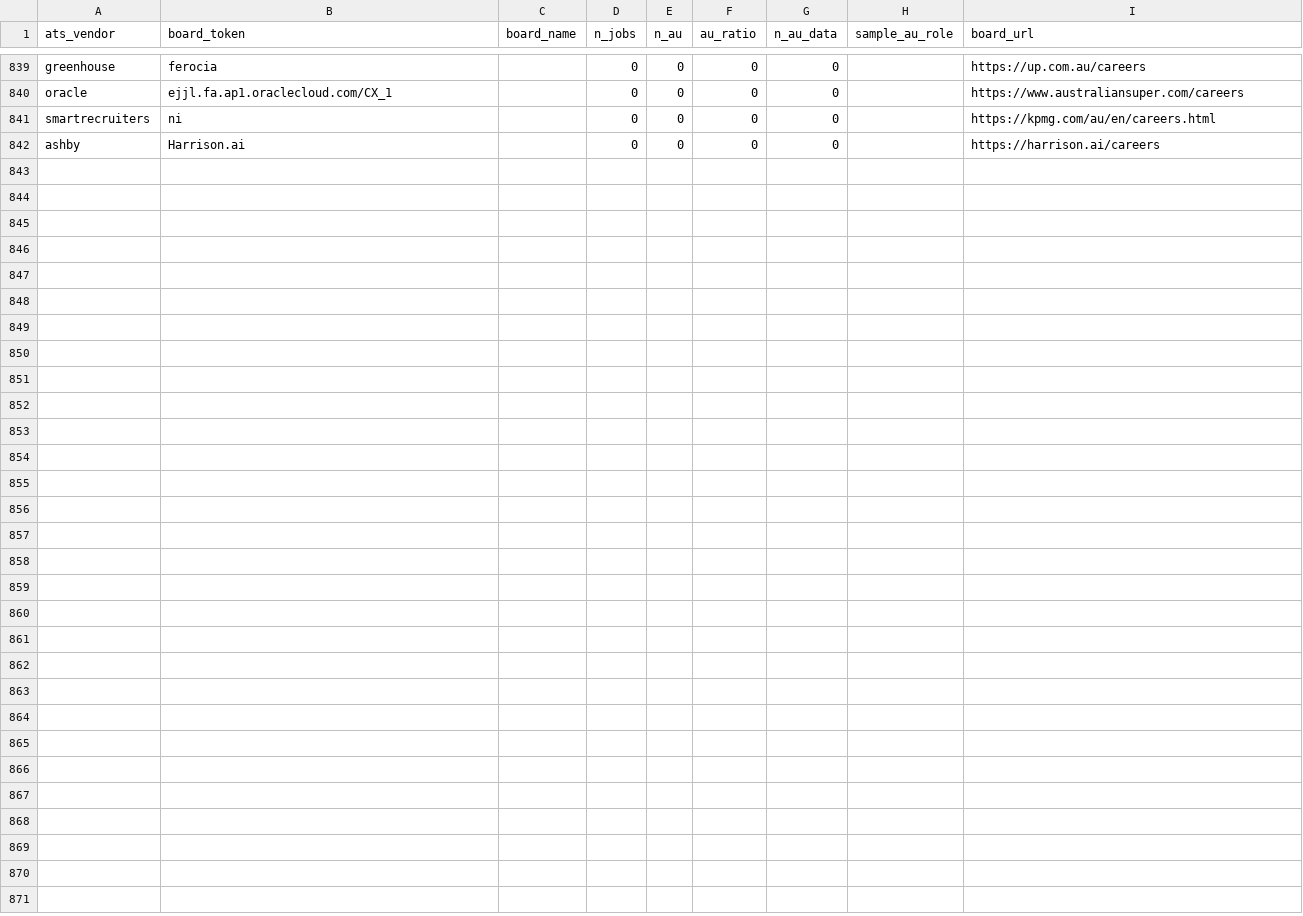
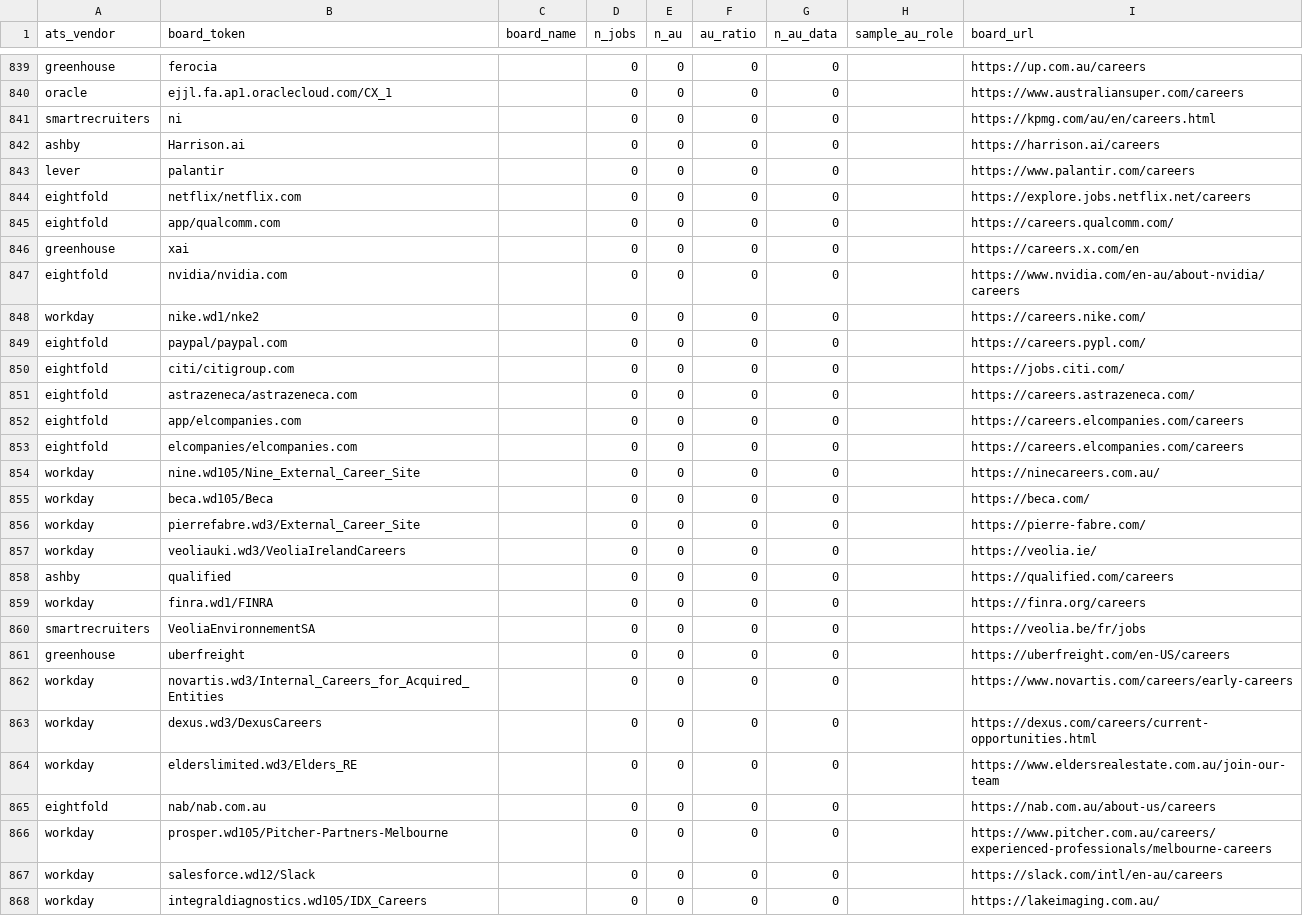
Before and after one commit to sidharthjoly/ReqTrace, a CSV file: data/discovered_boards.csv, drawn as a sheet; only a part is shown, gaps mark what is left out; the diff names each change by its address in the sheet, - before the commit and + after, or states it on an @@ line.

```diff
--- a/data/discovered_boards.csv
+++ b/data/discovered_boards.csv
+row 843: lever | palantir |  | 0 | 0 | 0 | 0 |  | https://www.palantir.com/careers
+row 844: eightfold | netflix/netflix.com |  | 0 | 0 | 0 | 0 |  | https://explore.jobs.netflix.net/careers
+row 845: eightfold | app/qualcomm.com |  | 0 | 0 | 0 | 0 |  | https://careers.qualcomm.com/
+row 846: greenhouse | xai |  | 0 | 0 | 0 | 0 |  | https://careers.x.com/en
+row 847: eightfold | nvidia/nvidia.com |  | 0 | 0 | 0 | 0 |  | https://www.nvidia.com/en-au/about-nvidia/careers
+row 848: workday | nike.wd1/nke2 |  | 0 | 0 | 0 | 0 |  | https://careers.nike.com/
+row 849: eightfold | paypal/paypal.com |  | 0 | 0 | 0 | 0 |  | https://careers.pypl.com/
+row 850: eightfold | citi/citigroup.com |  | 0 | 0 | 0 | 0 |  | https://jobs.citi.com/
+row 851: eightfold | astrazeneca/astrazeneca.com |  | 0 | 0 | 0 | 0 |  | https://careers.astrazeneca.com/
+row 852: eightfold | app/elcompanies.com |  | 0 | 0 | 0 | 0 |  | https://careers.elcompanies.com/careers
+row 853: eightfold | elcompanies/elcompanies.com |  | 0 | 0 | 0 | 0 |  | https://careers.elcompanies.com/careers
+row 854: workday | nine.wd105/Nine_External_Career_Site |  | 0 | 0 | 0 | 0 |  | https://ninecareers.com.au/
+row 855: workday | beca.wd105/Beca |  | 0 | 0 | 0 | 0 |  | https://beca.com/
+row 856: workday | pierrefabre.wd3/External_Career_Site |  | 0 | 0 | 0 | 0 |  | https://pierre-fabre.com/
+row 857: workday | veoliauki.wd3/VeoliaIrelandCareers |  | 0 | 0 | 0 | 0 |  | https://veolia.ie/
+row 858: ashby | qualified |  | 0 | 0 | 0 | 0 |  | https://qualified.com/careers
+row 859: workday | finra.wd1/FINRA |  | 0 | 0 | 0 | 0 |  | https://finra.org/careers
+row 860: smartrecruiters | VeoliaEnvironnementSA |  | 0 | 0 | 0 | 0 |  | https://veolia.be/fr/jobs
+row 861: greenhouse | uberfreight |  | 0 | 0 | 0 | 0 |  | https://uberfreight.com/en-US/careers
+row 862: workday | novartis.wd3/Internal_Careers_for_Acquired_Entities |  | 0 | 0 | 0 | 0 |  | https://www.novartis.com/careers/early-careers
+row 863: workday | dexus.wd3/DexusCareers |  | 0 | 0 | 0 | 0 |  | https://dexus.com/careers/current-opportunities.html
+row 864: workday | elderslimited.wd3/Elders_RE |  | 0 | 0 | 0 | 0 |  | https://www.eldersrealestate.com.au/join-our-team
+row 865: eightfold | nab/nab.com.au |  | 0 | 0 | 0 | 0 |  | https://nab.com.au/about-us/careers
+row 866: workday | prosper.wd105/Pitcher-Partners-Melbourne |  | 0 | 0 | 0 | 0 |  | https://www.pitcher.com.au/careers/experienced-professionals/melbourne-careers
+row 867: workday | salesforce.wd12/Slack |  | 0 | 0 | 0 | 0 |  | https://slack.com/intl/en-au/careers
+row 868: workday | integraldiagnostics.wd105/IDX_Careers |  | 0 | 0 | 0 | 0 |  | https://lakeimaging.com.au/
```
